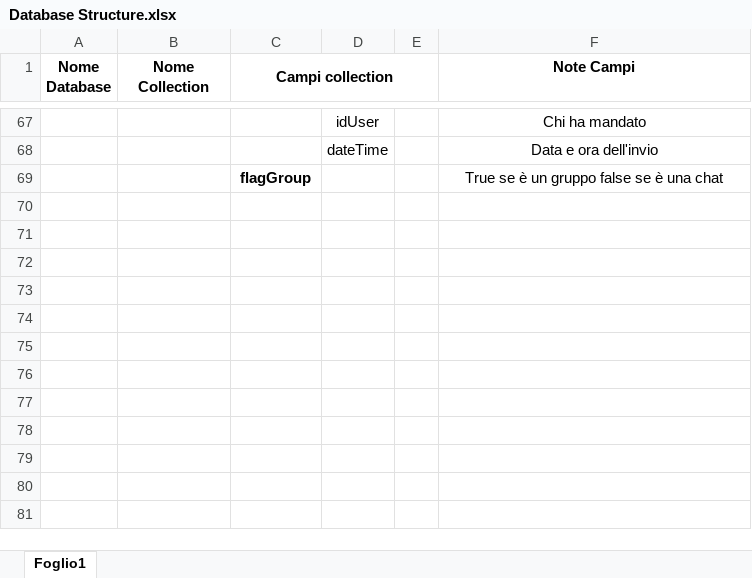
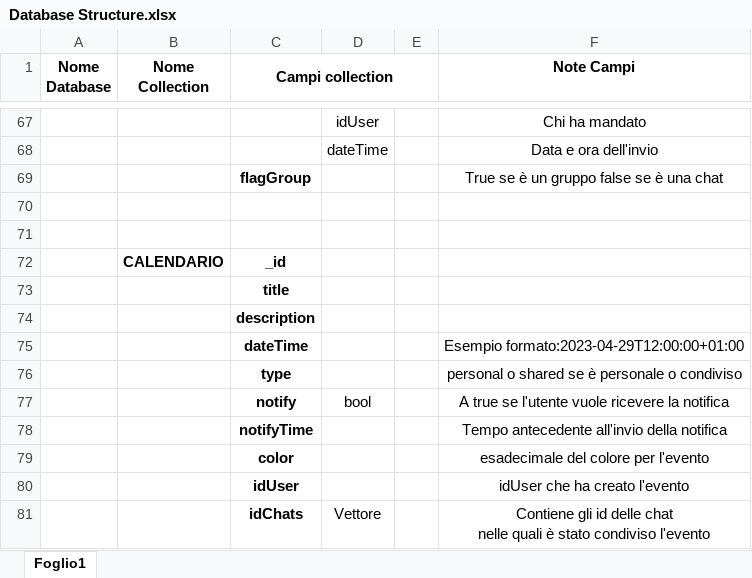
Before and after one commit to HermesChat-Project/HermesChat, an Excel workbook: docs/Database Structure.xlsx, sheet Foglio1, drawn as a sheet; only a part is shown, gaps mark what is left out; values as stored, in another font and other column widths than the file's, no borders; ↵ is a line break in a cell; the diff names each change by its address in the sheet, - before the commit and + after, or states it on an @@ line.

Commit message:
Add the calendar collection, the data on the cluster and his documentation

```diff
--- a/docs/Database Structure.xlsx (sheet Foglio1)
+++ b/docs/Database Structure.xlsx (sheet Foglio1)
+row 70: (empty)
+row 71: (empty)
+row 72:  | CALENDARIO | _id
+row 73:  |  | title
+row 74:  |  | description
+row 75:  |  | dateTime |  |  | Esempio formato:2023-04-29T12:00:00+01:00
+row 76:  |  | type |  |  | personal o shared se è personale o condiviso
+row 77:  |  | notify | bool |  | A true se l'utente vuole ricevere la notifica
+row 78:  |  | notifyTime |  |  | Tempo antecedente all'invio della notifica
+row 79:  |  | color |  |  | esadecimale del colore per l'evento
+row 80:  |  | idUser |  |  | idUser che ha creato l'evento
+row 81:  |  | idChats | Vettore |  | Contiene gli id delle chat ↵ nelle quali è stato condiviso l'evento
```
